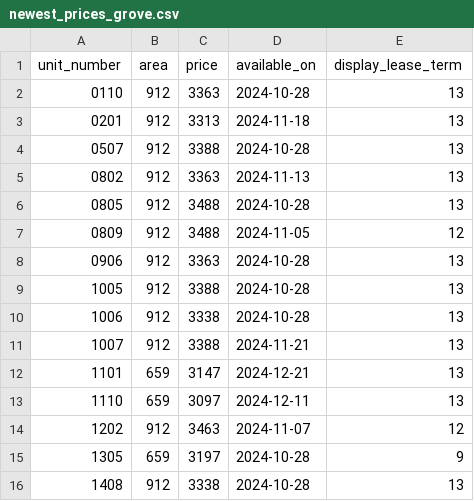
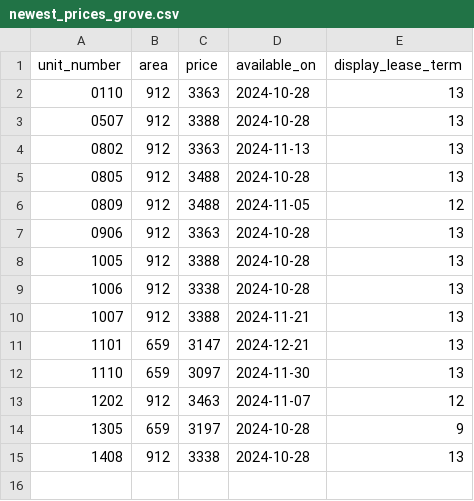
Before and after one commit to hellomikelo/apt-price-tracker, a CSV file: newest_prices_grove.csv, drawn as a sheet.

```diff
--- a/newest_prices_grove.csv
+++ b/newest_prices_grove.csv
@@ -2,3 +2,2 @@ unit_number,area,price,available_on,display_lease_term
 0110,912,3363,2024-10-28,13
-0201,912,3313,2024-11-18,13
 0507,912,3388,2024-10-28,13
@@ -12,3 +11,3 @@ unit_number,area,price,available_on,display_lease_term
 1101,659,3147,2024-12-21,13
-1110,659,3097,2024-12-11,13
+1110,659,3097,2024-11-30,13
 1202,912,3463,2024-11-07,12
```
